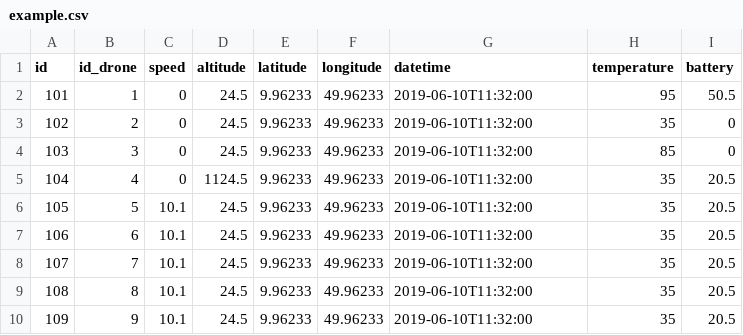
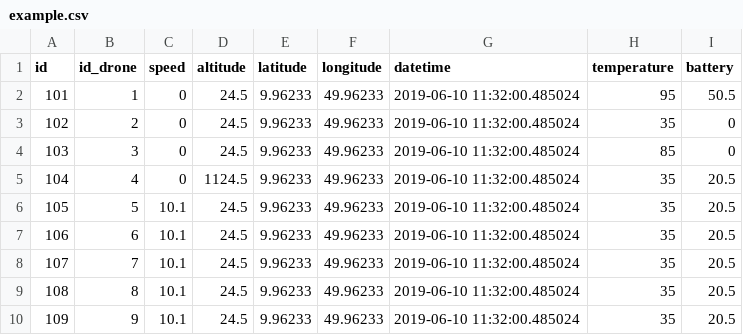
Before and after one commit to ChoKaPeek/scala, a CSV file: data/logs/csv/example.csv, drawn as a sheet; the diff names each change by its address in the sheet, - before the commit and + after, or states it on an @@ line.

Commit message:
fix data population

```diff
--- a/data/logs/csv/example.csv
+++ b/data/logs/csv/example.csv
-G2:G10 (datetime): 2019-06-10T11:32:00
+G2:G10 (datetime): 2019-06-10 11:32:00.485024
```
Also changed, not shown: data/population/log/example.csv.
